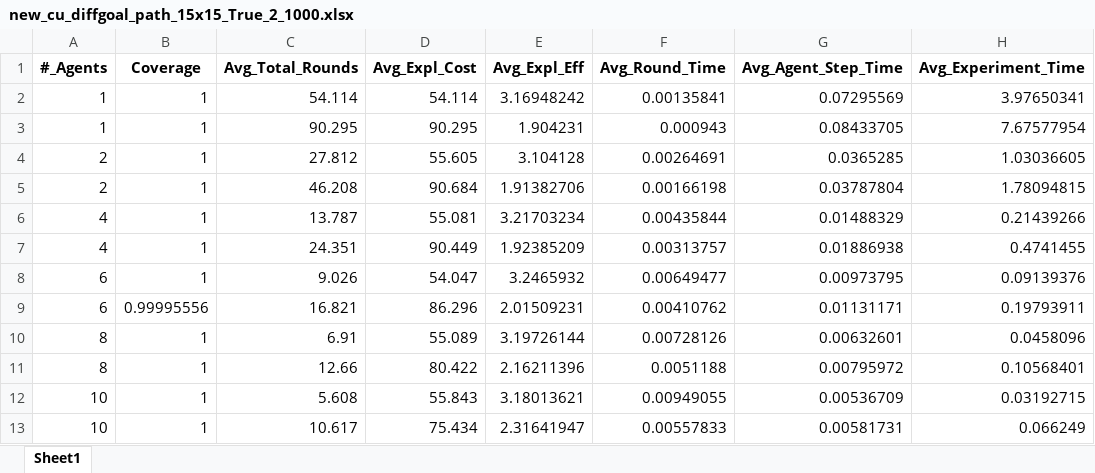
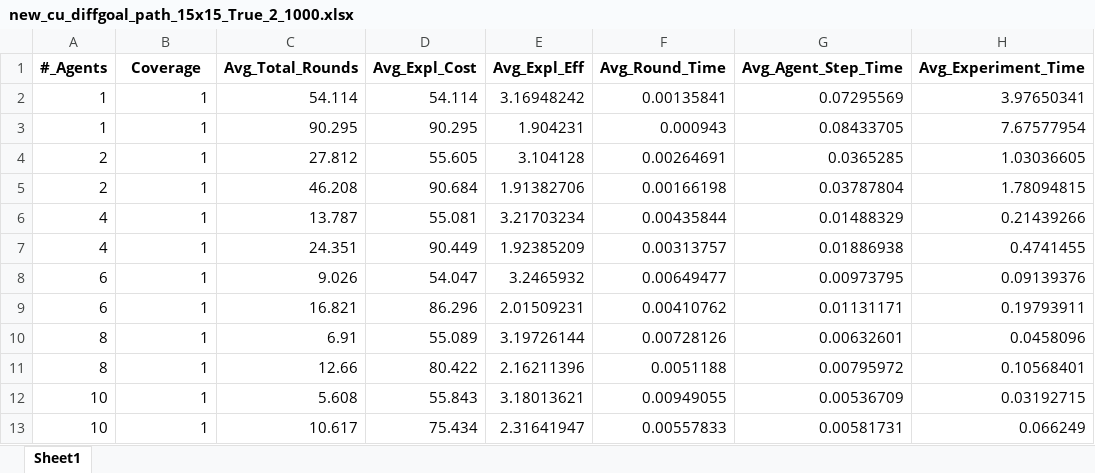
Before and after one commit to manouslinard/multiagent-exploration, an Excel workbook: results/new_cu_diffgoal_path/15x15/new_cu_diffgoal_path_15x15_True_2_1000.xlsx, sheet Sheet1, drawn as a sheet; only a part is shown; values as stored, in another font and other column widths than the file's, no borders; the diff names each change by its address in the sheet, - before the commit and + after, or states it on an @@ line.

```diff
--- a/results/new_cu_diffgoal_path/15x15/new_cu_diffgoal_path_15x15_True_2_1000.xlsx (sheet Sheet1)
+++ b/results/new_cu_diffgoal_path/15x15/new_cu_diffgoal_path_15x15_True_2_1000.xlsx (sheet Sheet1)
-B9 (Coverage): 0.99995556
+B9 (Coverage): 1
```
Also changed, not shown: results/flood_fill/15x15/flood_fill_15x15_True_2_1000.xlsx, results/new_cu_diffgoal_path/15x15/all/new_cu_diffgoal_path_all_15x15_True_2.xlsx, 41 other files.
